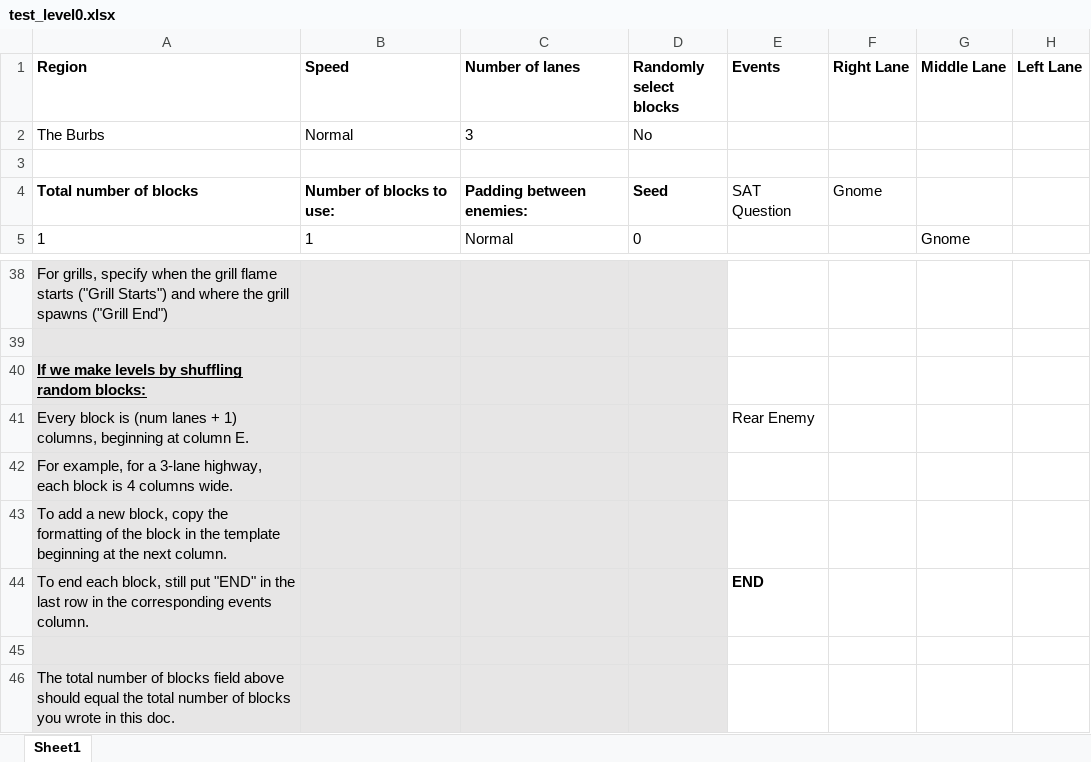
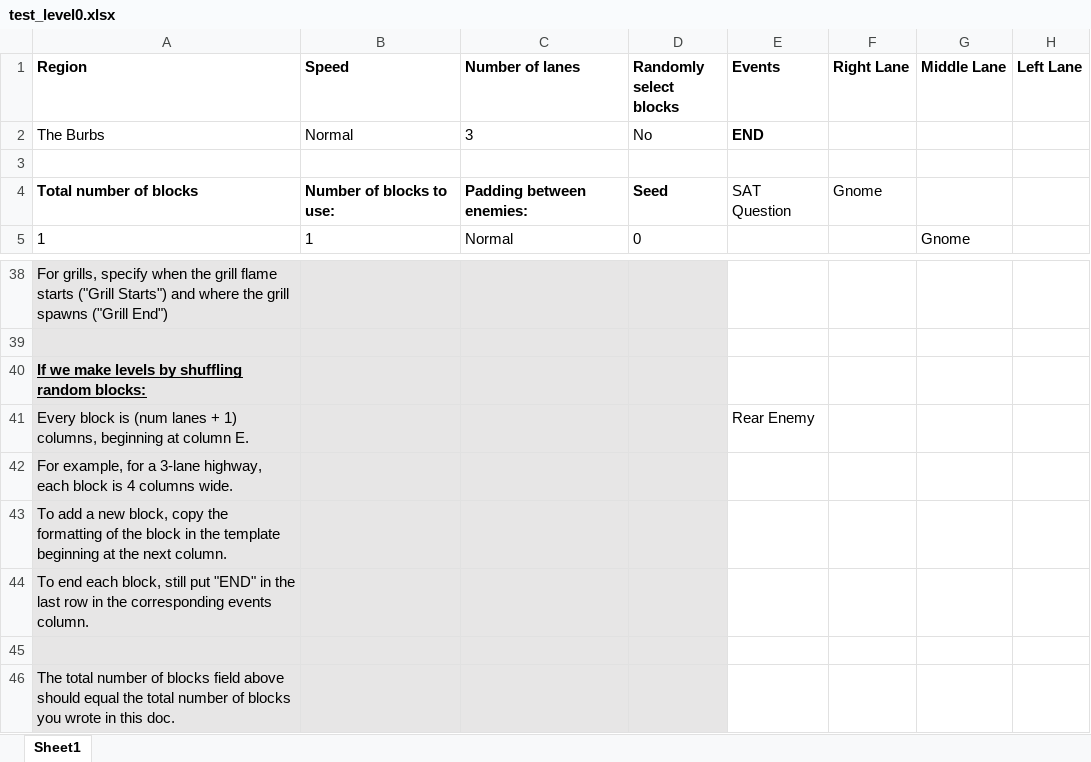
Before and after one commit to mangosnoopers/hafgnome, an Excel workbook: core/assets/levels/test_level0.xlsx, sheet Sheet1, drawn as a sheet; only a part is shown, gaps mark what is left out; values as stored, in another font and other column widths than the file's, no borders; the diff names each change by its address in the sheet, - before the commit and + after, or states it on an @@ line.

```diff
--- a/core/assets/levels/test_level0.xlsx (sheet Sheet1)
+++ b/core/assets/levels/test_level0.xlsx (sheet Sheet1)
-E2 (Events): (empty)
+E2 (Events): END
-E44 (Events): END
+E44 (Events): (empty)
```
Also changed, not shown: 2 other files.
